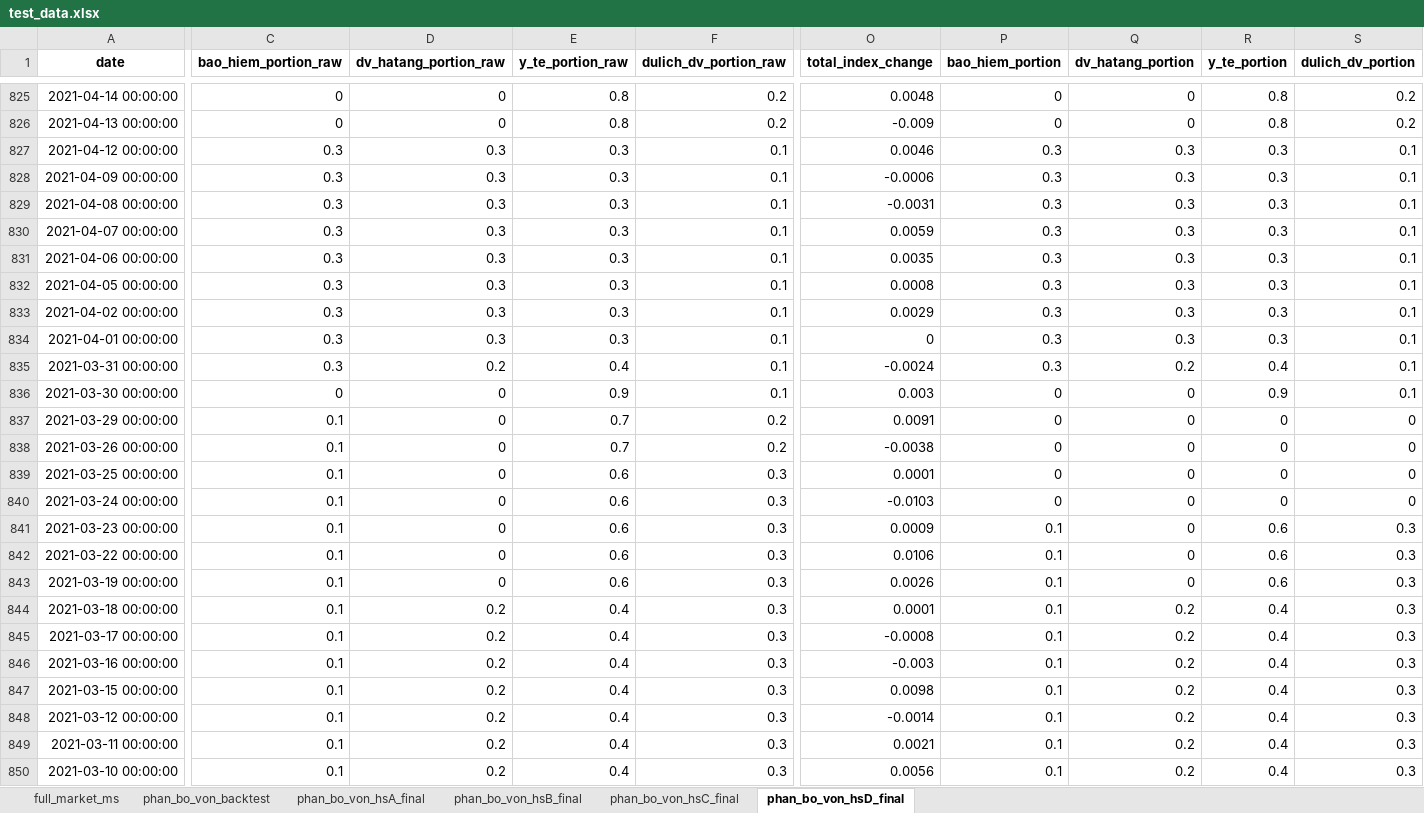
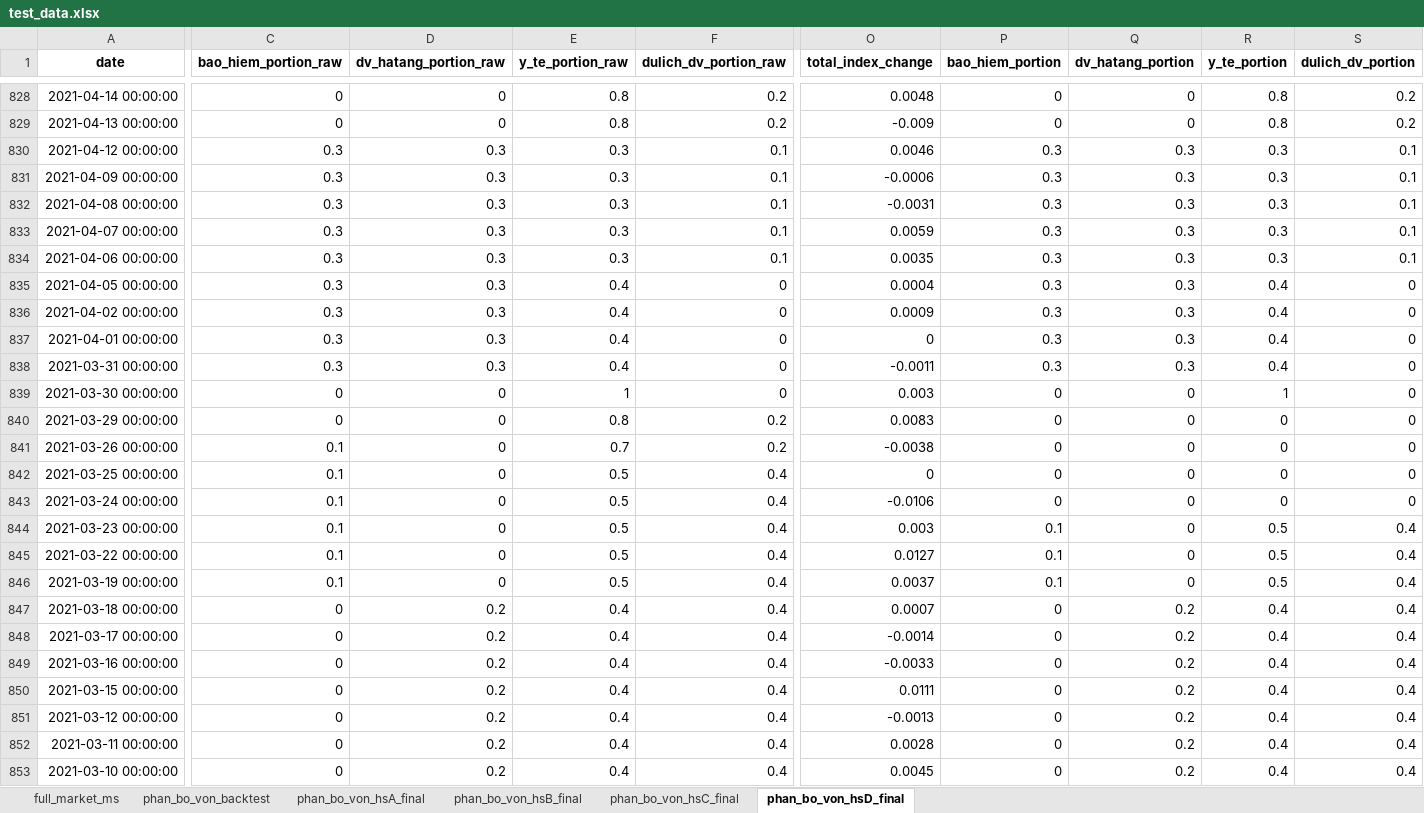
Before and after one commit to twan507/t2m-pycode-old, an Excel workbook: capital_allocation/test_data.xlsx, sheet phan_bo_von_hsD_final, drawn as a sheet; only a part is shown, gaps mark what is left out; values as stored, in another font and other column widths than the file's, no borders; addresses are those after the commit; the diff covers the shown part only; the diff names each change by its address in the sheet, - before the commit and + after, or states it on an @@ line.

Commit message:
done temp total signal

```diff
--- a/capital_allocation/test_data.xlsx (sheet phan_bo_von_hsD_final)
+++ b/capital_allocation/test_data.xlsx (sheet phan_bo_von_hsD_final)
-E835:E837 (y_te_portion_raw): 0.3
+E835:E837 (y_te_portion_raw): 0.4
-F835:F839 (dulich_dv_portion_raw): 0.1
+F835:F839 (dulich_dv_portion_raw): 0
-O835 (total_index_change): 0.0008
+O835 (total_index_change): 0.0004
-R835:R837 (y_te_portion): 0.3
+R835:R837 (y_te_portion): 0.4
-S835:S839 (dulich_dv_portion): 0.1
+S835:S839 (dulich_dv_portion): 0
-O836 (total_index_change): 0.0029
+O836 (total_index_change): 0.0009
-D838 (dv_hatang_portion_raw): 0.2
+D838 (dv_hatang_portion_raw): 0.3
-O838 (total_index_change): -0.0024
+O838 (total_index_change): -0.0011
-Q838 (dv_hatang_portion): 0.2
+Q838 (dv_hatang_portion): 0.3
-E839 (y_te_portion_raw): 0.9
+E839 (y_te_portion_raw): 1
-R839 (y_te_portion): 0.9
+R839 (y_te_portion): 1
-C840 (bao_hiem_portion_raw): 0.1
+C840 (bao_hiem_portion_raw): 0
-E840 (y_te_portion_raw): 0.7
+E840 (y_te_portion_raw): 0.8
-O840 (total_index_change): 0.0091
+O840 (total_index_change): 0.0083
-E842:E846 (y_te_portion_raw): 0.6
+E842:E846 (y_te_portion_raw): 0.5
-F842:F853 (dulich_dv_portion_raw): 0.3
+F842:F853 (dulich_dv_portion_raw): 0.4
-O842 (total_index_change): 0.0001
+O842 (total_index_change): 0
-O843 (total_index_change): -0.0103
+O843 (total_index_change): -0.0106
-O844 (total_index_change): 0.0009
+O844 (total_index_change): 0.003
-R844:R846 (y_te_portion): 0.6
+R844:R846 (y_te_portion): 0.5
-S844:S853 (dulich_dv_portion): 0.3
+S844:S853 (dulich_dv_portion): 0.4
-O845 (total_index_change): 0.0106
+O845 (total_index_change): 0.0127
-O846 (total_index_change): 0.0026
+O846 (total_index_change): 0.0037
-C847:C853 (bao_hiem_portion_raw): 0.1
+C847:C853 (bao_hiem_portion_raw): 0
-O847 (total_index_change): 0.0001
+O847 (total_index_change): 0.0007
-P847:P853 (bao_hiem_portion): 0.1
+P847:P853 (bao_hiem_portion): 0
-O848 (total_index_change): -0.0008
+O848 (total_index_change): -0.0014
-O849 (total_index_change): -0.003
+O849 (total_index_change): -0.0033
-O850 (total_index_change): 0.0098
+O850 (total_index_change): 0.0111
-O851 (total_index_change): -0.0014
+O851 (total_index_change): -0.0013
-O852 (total_index_change): 0.0021
+O852 (total_index_change): 0.0028
-O853 (total_index_change): 0.0056
+O853 (total_index_change): 0.0045
```
Also changed, not shown: 3 added rows and 1052 edited cells elsewhere in this sheet, sheet phan_bo_von_backtest, sheet phan_bo_von_hsA_final, sheet phan_bo_von_hsC_final, sheet phan_bo_von_hsB_final, sheet full_market_ms, capital_allocation/history/31_07_2024.xlsx, 8 other files.
